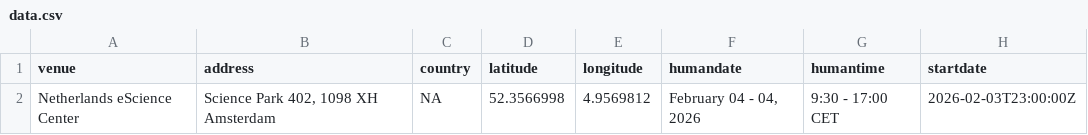
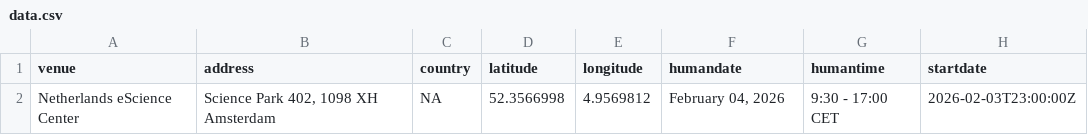
Before and after one commit to esciencecenter-digital-skills/2026-02-04-ds-reproducible, a CSV file: _data/data.csv, drawn as a sheet; only a part is shown; the diff names each change by its address in the sheet, - before the commit and + after, or states it on an @@ line.

Commit message:
Remove workshop end date

```diff
--- a/_data/data.csv
+++ b/_data/data.csv
-F2 (humandate): February 04 - 04, 2026
+F2 (humandate): February 04, 2026
```
